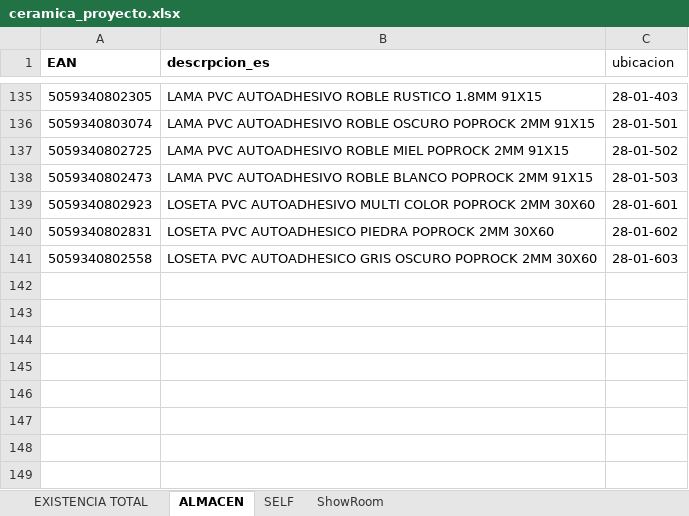
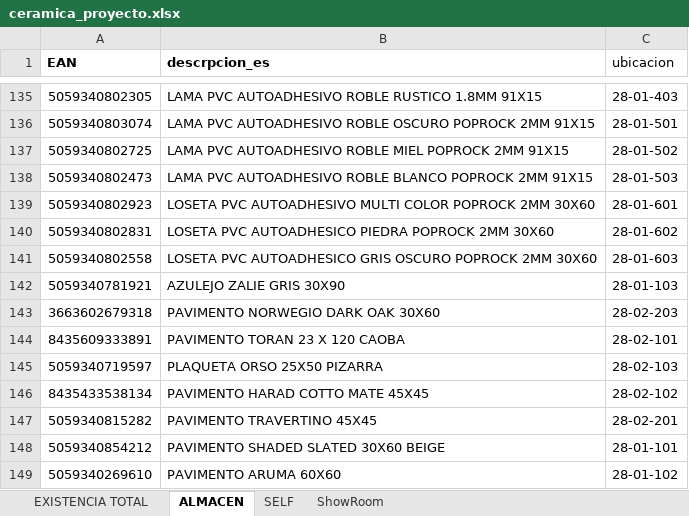
Before and after one commit to alexiscamero/buscador_ceramica, an Excel workbook: ceramica_proyecto.xlsx, sheet ALMACEN, drawn as a sheet; only a part is shown, gaps mark what is left out; values as stored, in another font and other column widths than the file's, no borders; table styles not drawn; the diff names each change by its address in the sheet, - before the commit and + after, or states it on an @@ line.

```diff
--- a/ceramica_proyecto.xlsx (sheet ALMACEN)
+++ b/ceramica_proyecto.xlsx (sheet ALMACEN)
+row 142: 5059340781921 | AZULEJO ZALIE GRIS 30X90 | 28-01-103
+row 143: 3663602679318 | PAVIMENTO NORWEGIO DARK OAK 30X60 | 28-02-203
+row 144: 8435609333891 | PAVIMENTO TORAN 23 X 120 CAOBA | 28-02-101
+row 145: 5059340719597 | PLAQUETA ORSO 25X50 PIZARRA | 28-02-103
+row 146: 8435433538134 | PAVIMENTO HARAD COTTO MATE 45X45 | 28-02-102
+row 147: 5059340815282 | PAVIMENTO TRAVERTINO 45X45 | 28-02-201
+row 148: 5059340854212 | PAVIMENTO SHADED SLATED 30X60 BEIGE | 28-01-101
+row 149: 5059340269610 | PAVIMENTO ARUMA 60X60 | 28-01-102
```
Also changed, not shown: sheet EXISTENCIA TOTAL, sheet ShowRoom, 1 other file.
